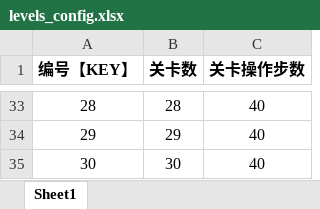
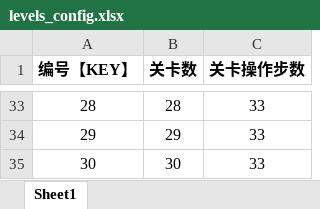
Before and after one commit to hot296652579/NutClassificationGame, an Excel workbook: excel/levels_config.xlsx, sheet Sheet1, drawn as a sheet; only a part is shown, gaps mark what is left out; values as stored, in another font and other column widths than the file's, no borders; the diff covers the shown part only; the diff names each change by its address in the sheet, - before the commit and + after, or states it on an @@ line.

```diff
--- a/excel/levels_config.xlsx (sheet Sheet1)
+++ b/excel/levels_config.xlsx (sheet Sheet1)
-C33:C35 (关卡操作步数): 40
+C33:C35 (关卡操作步数): 33
```
Also changed, not shown: 27 edited cells elsewhere in this sheet, 14 other files.
